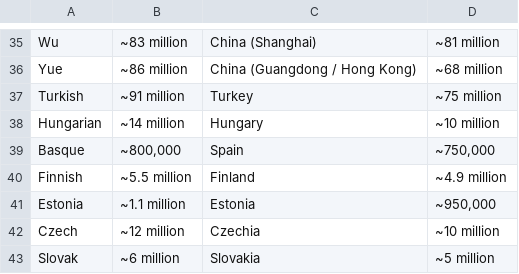
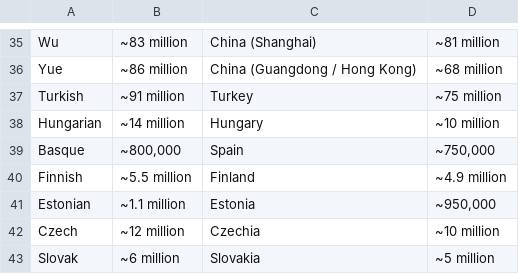
Before and after one commit to ObsidioSteel/linguil, a CSV file: public/data/LangStats.csv, drawn as a sheet; only a part is shown, gaps mark what is left out.

Commit message:
Fix typo for Estonian in LangStats.csv
Accidentally used country name instead of language name in the .csv file; my bad :(

```diff
--- a/public/data/LangStats.csv
+++ b/public/data/LangStats.csv
@@ -40,3 +40,3 @@ Basque,"~800,000",Spain,"~750,000"
 Finnish,~5.5 million,Finland,~4.9 million
-Estonia,~1.1 million,Estonia,"~950,000"
+Estonian,~1.1 million,Estonia,"~950,000"
 Czech,~12 million,Czechia,~10 million
```
